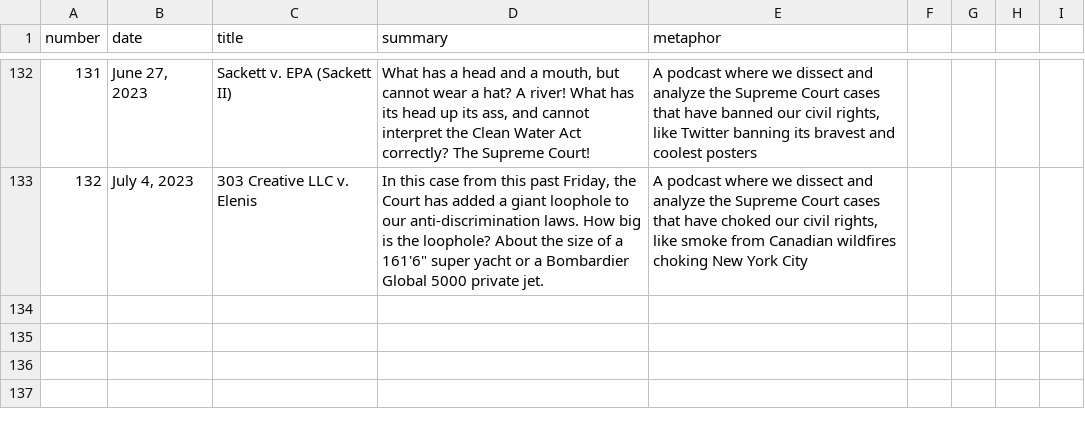
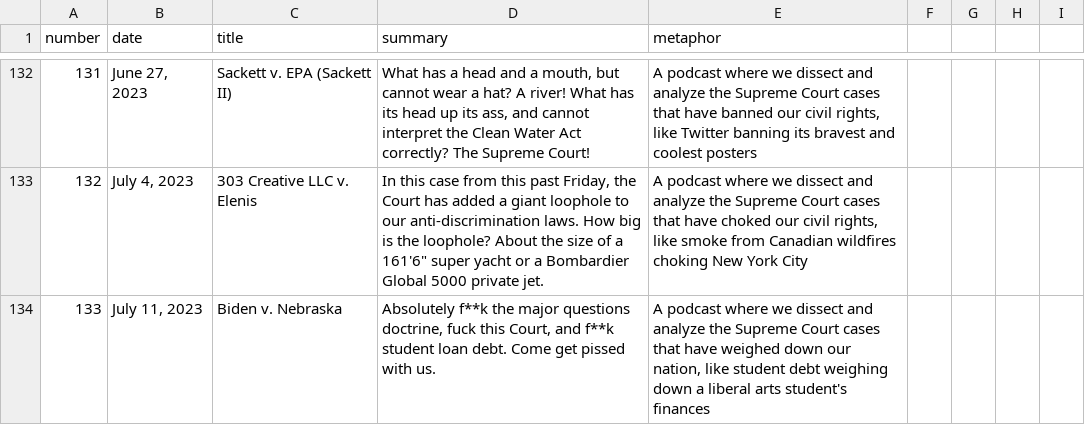
Before and after one commit to MurphyPone/fivefourpod-website, a CSV file: scripts/episode_info.csv, drawn as a sheet; only a part is shown, gaps mark what is left out; the diff names each change by its address in the sheet, - before the commit and + after, or states it on an @@ line.

Commit message:
added Biden v. Nebraska

```diff
--- a/scripts/episode_info.csv
+++ b/scripts/episode_info.csv
+row 134: 133 | July 11, 2023 | Biden v. Nebraska | Absolutely f**k the major questions doctrine, fuck this Court, and f**k student loan debt. Come get pissed with us. | A podcast where we dissect and analyze the Supreme Court cases that have weighed down our nation, like student debt weighing down a liberal arts student's finances
```
Also changed, not shown: 5 other files.
